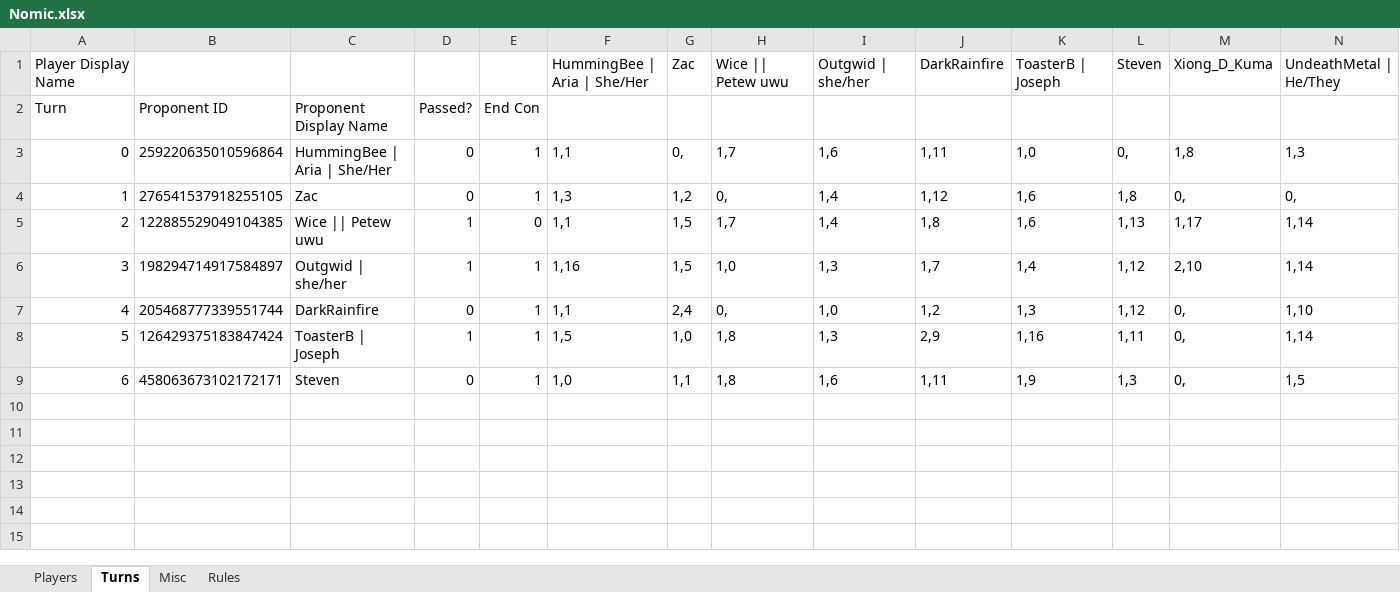
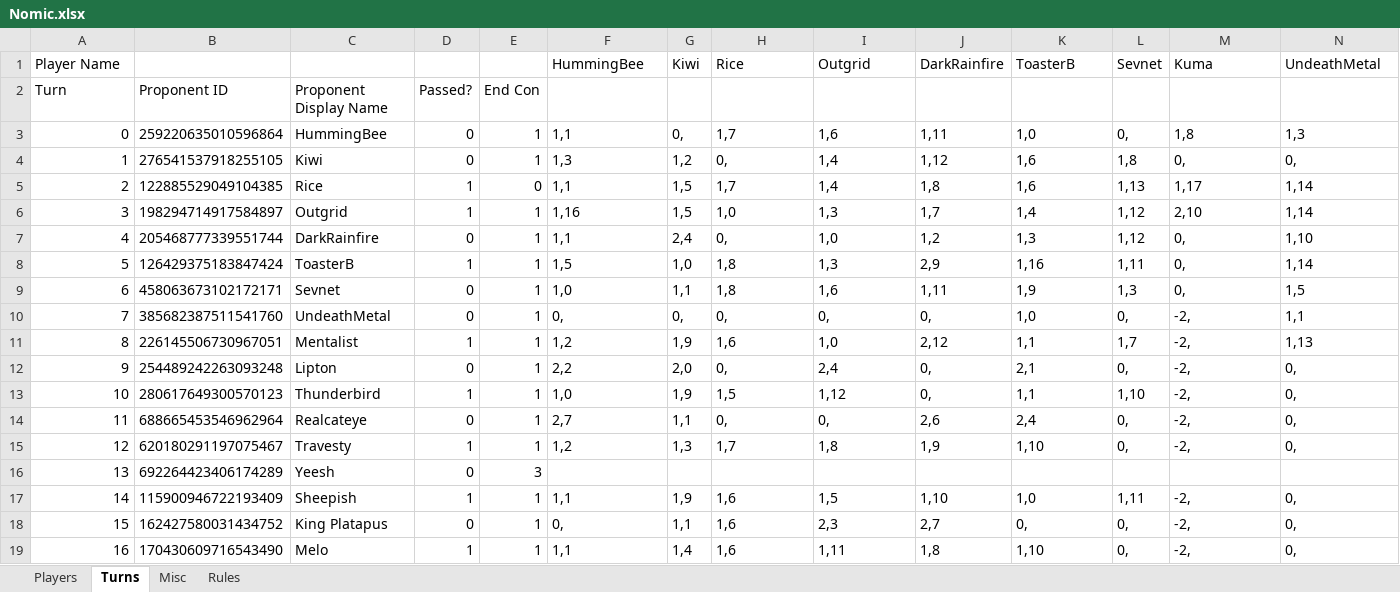
Before and after one commit to ZgH-was-taken/Nomic-Bot, an Excel workbook: Nomic.xlsx, sheet Turns, drawn as a sheet; only a part is shown; values as stored, in another font and other column widths than the file's, no borders; removed rows and columns are numbered as before the commit, all else as after; rows hold the shown columns only; the diff names each change by its address in the sheet, - before the commit and + after, or states it on an @@ line.

```diff
--- a/Nomic.xlsx (sheet Turns)
+++ b/Nomic.xlsx (sheet Turns)
-row 1: Player Display Name |  |  |  |  | HummingBee | Aria | She/Her | Zac | Wice || Petew uwu | Outgwid | she/her | DarkRainfire | ToasterB | Joseph | Steven | Xiong_D_Kuma | UndeathMetal | He/They
+row 1: Player Name |  |  |  |  | HummingBee | Kiwi | Rice | Outgrid | DarkRainfire | ToasterB | Sevnet | Kuma | UndeathMetal
-C3: HummingBee | Aria | She/Her
+C3: HummingBee
-C4: Zac
+C4: Kiwi
-C5: Wice || Petew uwu
+C5: Rice
-C6: Outgwid | she/her
+C6: Outgrid
-C8: ToasterB | Joseph
+C8: ToasterB
-C9: Steven
+C9: Sevnet
+row 10: 7 | 385682387511541760 | UndeathMetal | 0 | 1 | 0, | 0, | 0, | 0, | 0, | 1,0 | 0, | -2, | 1,1
+row 11: 8 | 226145506730967051 | Mentalist | 1 | 1 | 1,2 | 1,9 | 1,6 | 1,0 | 2,12 | 1,1 | 1,7 | -2, | 1,13
+row 12: 9 | 254489242263093248 | Lipton | 0 | 1 | 2,2 | 2,0 | 0, | 2,4 | 0, | 2,1 | 0, | -2, | 0,
+row 13: 10 | 280617649300570123 | Thunderbird | 1 | 1 | 1,0 | 1,9 | 1,5 | 1,12 | 0, | 1,1 | 1,10 | -2, | 0,
+row 14: 11 | 688665453546962964 | Realcateye | 0 | 1 | 2,7 | 1,1 | 0, | 0, | 2,6 | 2,4 | 0, | -2, | 0,
+row 15: 12 | 620180291197075467 | Travesty | 1 | 1 | 1,2 | 1,3 | 1,7 | 1,8 | 1,9 | 1,10 | 0, | -2, | 0,
+row 16: 13 | 692264423406174289 | Yeesh | 0 | 3
+row 17: 14 | 115900946722193409 | Sheepish | 1 | 1 | 1,1 | 1,9 | 1,6 | 1,5 | 1,10 | 1,0 | 1,11 | -2, | 0,
+row 18: 15 | 162427580031434752 | King Platapus | 0 | 1 | 0, | 1,1 | 1,6 | 2,3 | 2,7 | 0, | 0, | -2, | 0,
+row 19: 16 | 170430609716543490 | Melo | 1 | 1 | 1,1 | 1,4 | 1,6 | 1,11 | 1,8 | 1,10 | 0, | -2, | 0,
```
Also changed, not shown: sheet Players, sheet Misc, sheet Rules, 20 other files.
